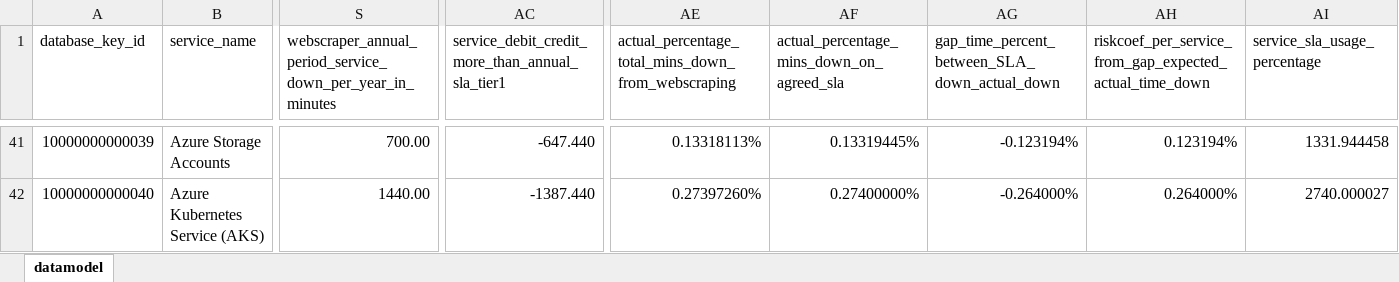
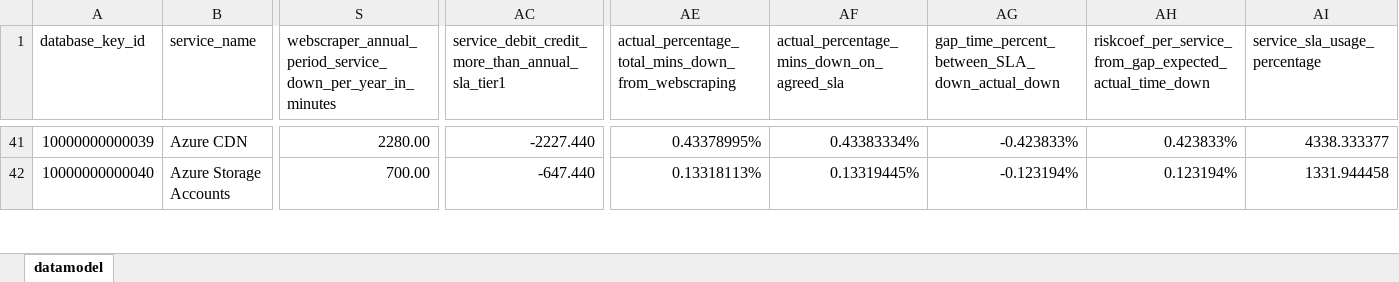
Before and after one commit to jpacerqueira/insureyourtechcloudgraph, an Excel workbook: information/datamodel/cloud-risk-datamodel-services-above-sla-outage.xlsx, sheet datamodel, drawn as a sheet; only a part is shown, gaps mark what is left out; values as stored, in another font and other column widths than the file's, no cell formats; charts and pictures not drawn; the diff covers the shown part only; the diff names each change by its address in the sheet, - before the commit and + after, or states it on an @@ line.

```diff
--- a/information/datamodel/cloud-risk-datamodel-services-above-sla-outage.xlsx (sheet datamodel)
+++ b/information/datamodel/cloud-risk-datamodel-services-above-sla-outage.xlsx (sheet datamodel)
-B41 (service_name): Azure Storage Accounts
+B41 (service_name): Azure CDN
-S41: 700.00
+S41: 2280.00
-AC41: -647.440
+AC41: -2227.440
-AE41: 0.13318113%
+AE41: 0.43378995%
-AF41: 0.13319445%
+AF41: 0.43383334%
-AG41: -0.123194%
+AG41: -0.423833%
-AH41: 0.123194%
+AH41: 0.423833%
-AI41 (service_sla_usage_percentage): 1331.944458
+AI41 (service_sla_usage_percentage): 4338.333377
-B42 (service_name): Azure Kubernetes Service (AKS)
+B42 (service_name): Azure Storage Accounts
-S42: 1440.00
+S42: 700.00
-AC42: -1387.440
+AC42: -647.440
-AE42: 0.27397260%
+AE42: 0.13318113%
-AF42: 0.27400000%
+AF42: 0.13319445%
-AG42: -0.264000%
+AG42: -0.123194%
-AH42: 0.264000%
+AH42: 0.123194%
-AI42 (service_sla_usage_percentage): 2740.000027
+AI42 (service_sla_usage_percentage): 1331.944458
```
Also changed, not shown: 1 added row and 794 edited cells elsewhere in this sheet, cell formats, 22 other files.
